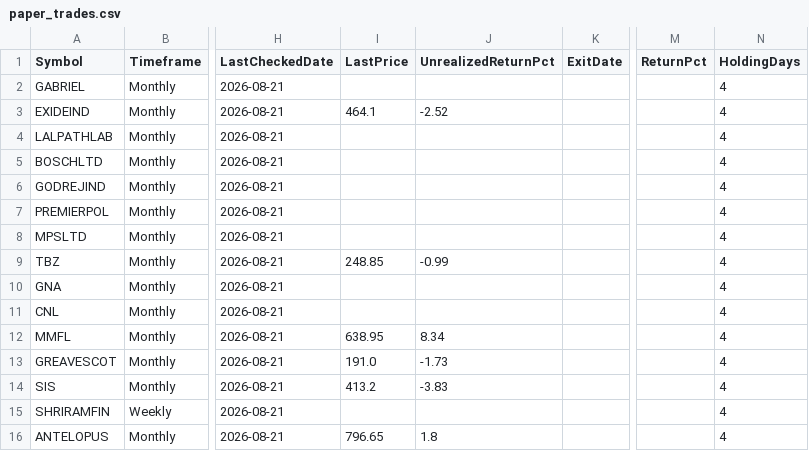
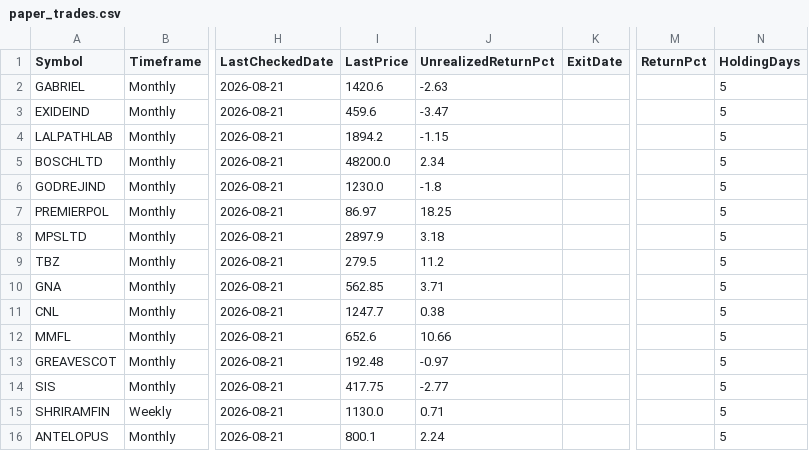
Before and after one commit to umeshkarjinni-ship-it/Stockscan, a CSV file: signals/paper_trades.csv, drawn as a sheet; only a part is shown, gaps mark what is left out; the diff covers the shown part only; the diff names each change by its address in the sheet, - before the commit and + after, or states it on an @@ line.

```diff
--- a/signals/paper_trades.csv
+++ b/signals/paper_trades.csv
-I2 (LastPrice): (empty)
+I2 (LastPrice): 1420.6
-J2 (UnrealizedReturnPct): (empty)
+J2 (UnrealizedReturnPct): -2.63
-N2:N16 (HoldingDays): 4
+N2:N16 (HoldingDays): 5
-I3 (LastPrice): 464.1
+I3 (LastPrice): 459.6
-J3 (UnrealizedReturnPct): -2.52
+J3 (UnrealizedReturnPct): -3.47
-I4 (LastPrice): (empty)
+I4 (LastPrice): 1894.2
-J4 (UnrealizedReturnPct): (empty)
+J4 (UnrealizedReturnPct): -1.15
-I5 (LastPrice): (empty)
+I5 (LastPrice): 48200.0
-J5 (UnrealizedReturnPct): (empty)
+J5 (UnrealizedReturnPct): 2.34
-I6 (LastPrice): (empty)
+I6 (LastPrice): 1230.0
-J6 (UnrealizedReturnPct): (empty)
+J6 (UnrealizedReturnPct): -1.8
-I7 (LastPrice): (empty)
+I7 (LastPrice): 86.97
-J7 (UnrealizedReturnPct): (empty)
+J7 (UnrealizedReturnPct): 18.25
-I8 (LastPrice): (empty)
+I8 (LastPrice): 2897.9
-J8 (UnrealizedReturnPct): (empty)
+J8 (UnrealizedReturnPct): 3.18
-I9 (LastPrice): 248.85
+I9 (LastPrice): 279.5
-J9 (UnrealizedReturnPct): -0.99
+J9 (UnrealizedReturnPct): 11.2
-I10 (LastPrice): (empty)
+I10 (LastPrice): 562.85
-J10 (UnrealizedReturnPct): (empty)
+J10 (UnrealizedReturnPct): 3.71
-I11 (LastPrice): (empty)
+I11 (LastPrice): 1247.7
-J11 (UnrealizedReturnPct): (empty)
+J11 (UnrealizedReturnPct): 0.38
-I12 (LastPrice): 638.95
+I12 (LastPrice): 652.6
-J12 (UnrealizedReturnPct): 8.34
+J12 (UnrealizedReturnPct): 10.66
-I13 (LastPrice): 191.0
+I13 (LastPrice): 192.48
-J13 (UnrealizedReturnPct): -1.73
+J13 (UnrealizedReturnPct): -0.97
-I14 (LastPrice): 413.2
+I14 (LastPrice): 417.75
-J14 (UnrealizedReturnPct): -3.83
+J14 (UnrealizedReturnPct): -2.77
-I15 (LastPrice): (empty)
+I15 (LastPrice): 1130.0
-J15 (UnrealizedReturnPct): (empty)
+J15 (UnrealizedReturnPct): 0.71
-I16 (LastPrice): 796.65
+I16 (LastPrice): 800.1
-J16 (UnrealizedReturnPct): 1.8
+J16 (UnrealizedReturnPct): 2.24
```
Also changed, not shown: 27 edited cells elsewhere in this file, 3 other files.
